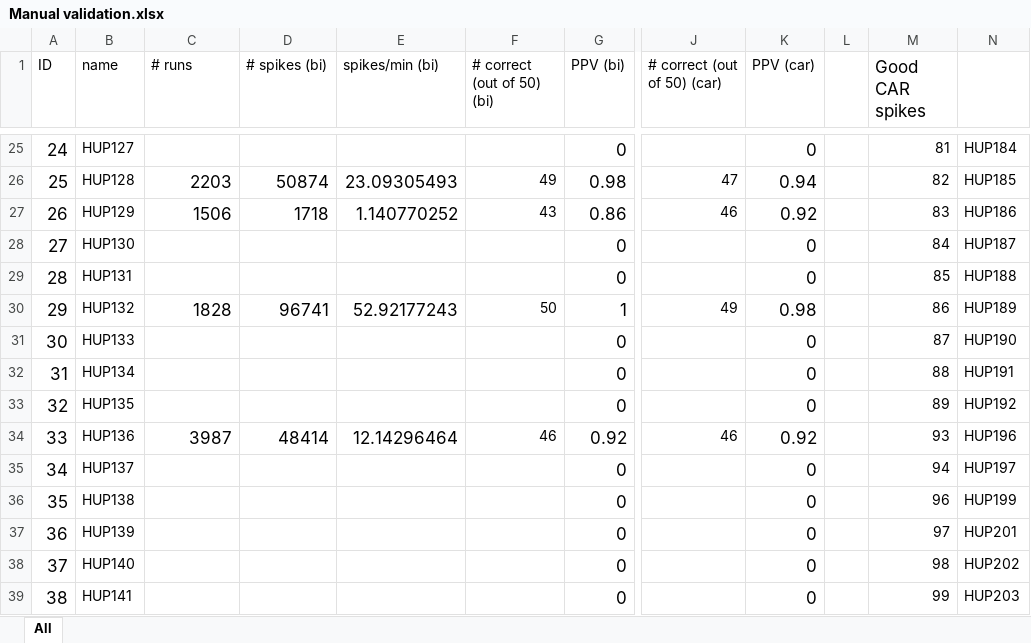
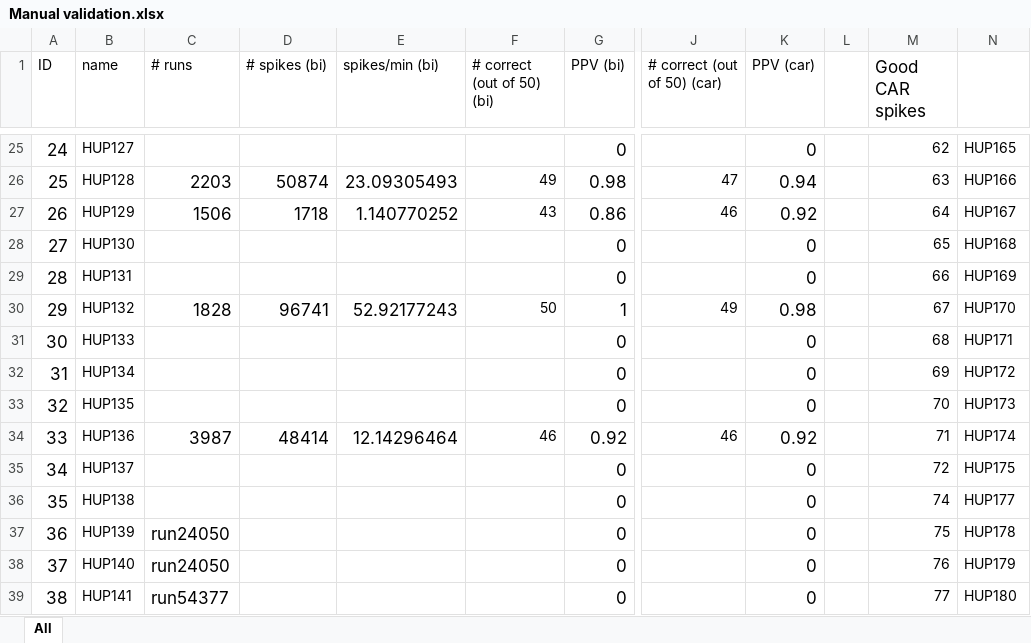
Before and after one commit to erinconrad/FC_toolbox, an Excel workbook: spike_detector/Manual validation.xlsx, sheet All, drawn as a sheet; only a part is shown, gaps mark what is left out; values as stored, in another font and other column widths than the file's, no borders; charts and pictures and conditional formats not drawn; the diff covers the shown part only; the diff names each change by its address in the sheet, - before the commit and + after, or states it on an @@ line.

```diff
--- a/spike_detector/Manual validation.xlsx (sheet All)
+++ b/spike_detector/Manual validation.xlsx (sheet All)
-M25 (Good CAR spikes): 81
+M25 (Good CAR spikes): 62
-N25: HUP184
+N25: HUP165
-M26 (Good CAR spikes): 82
+M26 (Good CAR spikes): 63
-N26: HUP185
+N26: HUP166
-M27 (Good CAR spikes): 83
+M27 (Good CAR spikes): 64
-N27: HUP186
+N27: HUP167
-M28 (Good CAR spikes): 84
+M28 (Good CAR spikes): 65
-N28: HUP187
+N28: HUP168
-M29 (Good CAR spikes): 85
+M29 (Good CAR spikes): 66
-N29: HUP188
+N29: HUP169
-M30 (Good CAR spikes): 86
+M30 (Good CAR spikes): 67
-N30: HUP189
+N30: HUP170
-M31 (Good CAR spikes): 87
+M31 (Good CAR spikes): 68
-N31: HUP190
+N31: HUP171
-M32 (Good CAR spikes): 88
+M32 (Good CAR spikes): 69
-N32: HUP191
+N32: HUP172
-M33 (Good CAR spikes): 89
+M33 (Good CAR spikes): 70
-N33: HUP192
+N33: HUP173
-M34 (Good CAR spikes): 93
+M34 (Good CAR spikes): 71
-N34: HUP196
+N34: HUP174
-M35 (Good CAR spikes): 94
+M35 (Good CAR spikes): 72
-N35: HUP197
+N35: HUP175
-M36 (Good CAR spikes): 96
+M36 (Good CAR spikes): 74
-N36: HUP199
+N36: HUP177
-C37:C38 (# runs): (empty)
+C37:C38 (# runs): run24050
-M37 (Good CAR spikes): 97
+M37 (Good CAR spikes): 75
-N37: HUP201
+N37: HUP178
-M38 (Good CAR spikes): 98
+M38 (Good CAR spikes): 76
-N38: HUP202
+N38: HUP179
-C39 (# runs): (empty)
+C39 (# runs): run54377
-M39 (Good CAR spikes): 99
+M39 (Good CAR spikes): 77
-N39: HUP203
+N39: HUP180
```
Also changed, not shown: 251 edited cells and cell formats elsewhere in this sheet.
